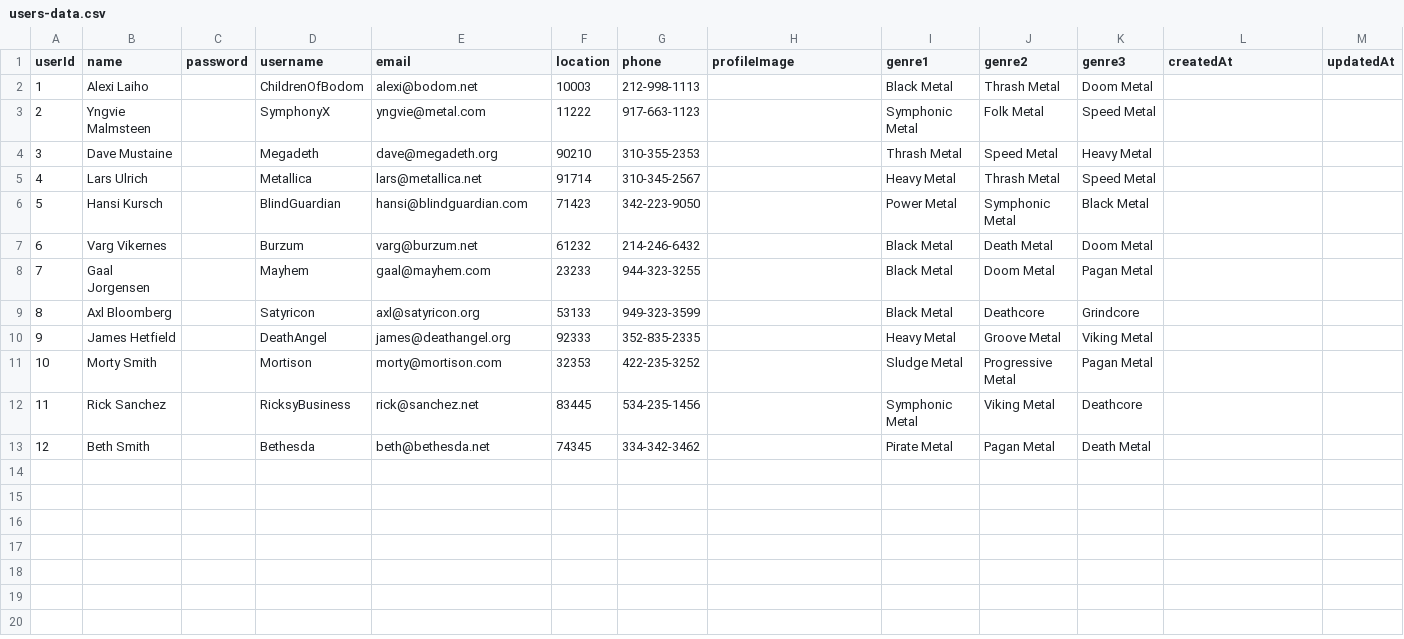
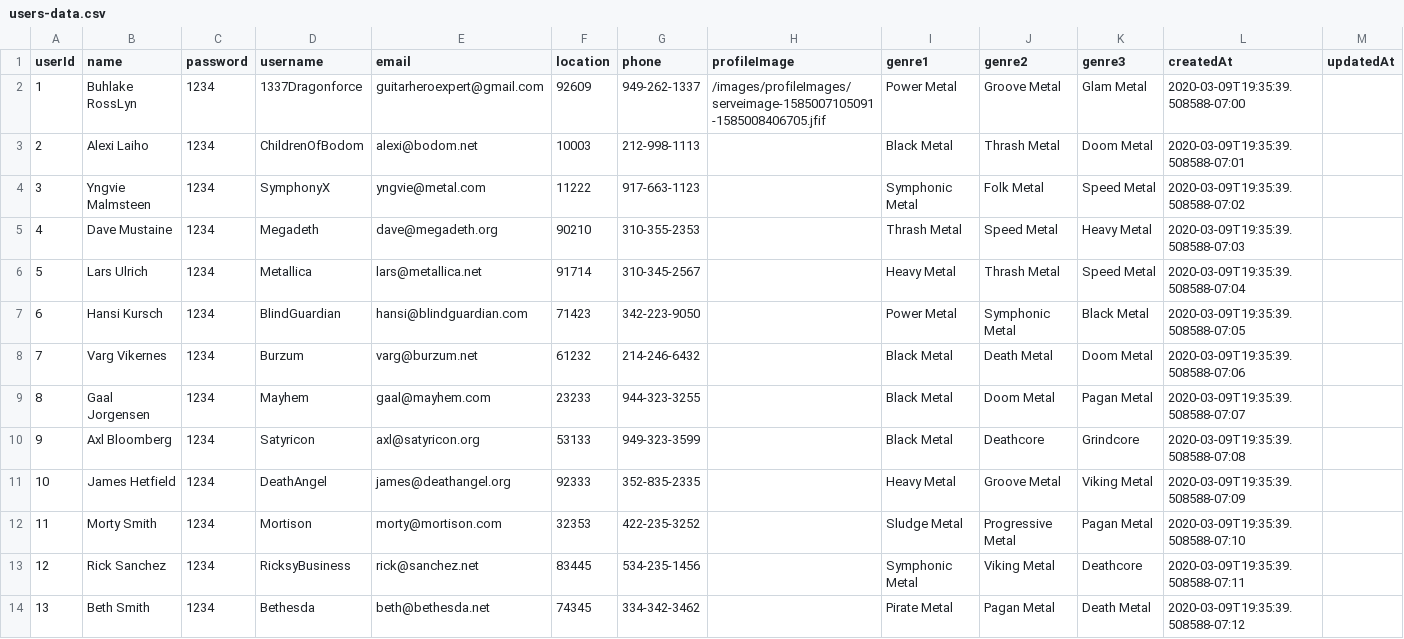
Before and after one commit to Keith-Tachibana/Metalink, a CSV file: users-data.csv, drawn as a sheet; addresses are those after the commit; the diff names each change by its address in the sheet, - before the commit and + after, or states it on an @@ line.

Commit message:
Added additional validation to zip code input, edited error message for clarity, edited users-data.csv to add dummy passwords

```diff
--- a/users-data.csv
+++ b/users-data.csv
+row 2: 1 | Buhlake RossLyn | 1234 | 1337Dragonforce | guitarheroexpert@gmail.com | 92609 | 949-262-1337 | /images/profileImages/serveimage-1585007105091-1585008406705.jfif | Power Metal | Groove Metal | Glam Metal | 2020-03-09T19:35:39.508588-07:00
@@ column A (userId) renumbered from row 3 down @@
-C3:C14 (password): (empty)
+C3:C14 (password): 1234
-L3 (createdAt): (empty)
+L3 (createdAt): 2020-03-09T19:35:39.508588-07:01
-L4 (createdAt): (empty)
+L4 (createdAt): 2020-03-09T19:35:39.508588-07:02
-L5 (createdAt): (empty)
+L5 (createdAt): 2020-03-09T19:35:39.508588-07:03
-L6 (createdAt): (empty)
+L6 (createdAt): 2020-03-09T19:35:39.508588-07:04
-L7 (createdAt): (empty)
+L7 (createdAt): 2020-03-09T19:35:39.508588-07:05
-L8 (createdAt): (empty)
+L8 (createdAt): 2020-03-09T19:35:39.508588-07:06
-L9 (createdAt): (empty)
+L9 (createdAt): 2020-03-09T19:35:39.508588-07:07
-L10 (createdAt): (empty)
+L10 (createdAt): 2020-03-09T19:35:39.508588-07:08
-L11 (createdAt): (empty)
+L11 (createdAt): 2020-03-09T19:35:39.508588-07:09
-L12 (createdAt): (empty)
+L12 (createdAt): 2020-03-09T19:35:39.508588-07:10
-L13 (createdAt): (empty)
+L13 (createdAt): 2020-03-09T19:35:39.508588-07:11
-L14 (createdAt): (empty)
+L14 (createdAt): 2020-03-09T19:35:39.508588-07:12
```
Also changed, not shown: 1 other file.
